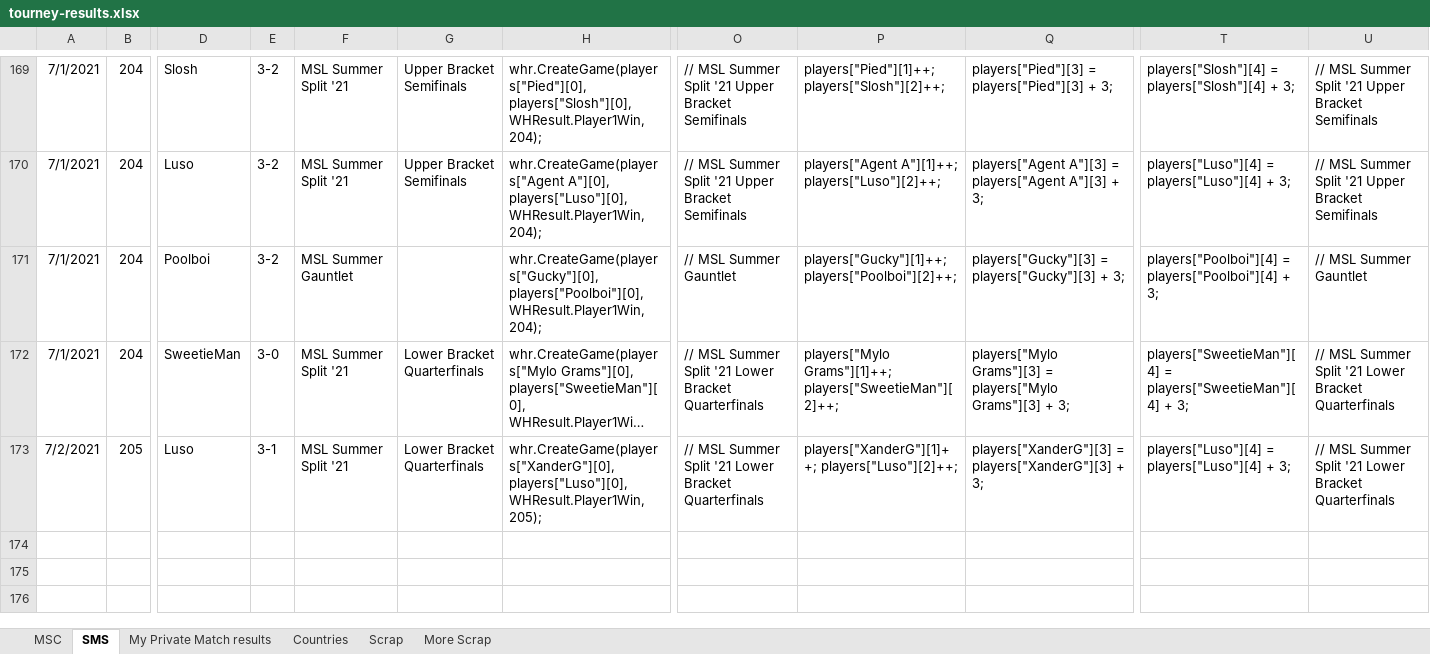
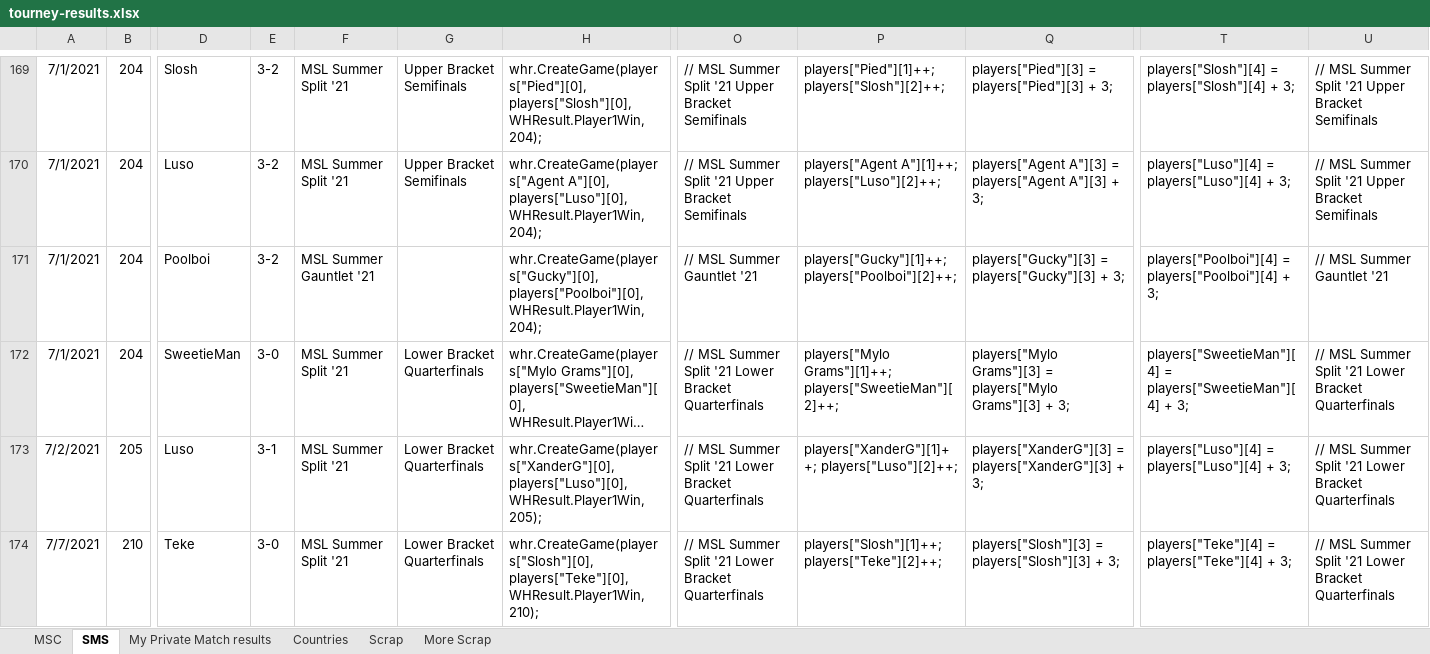
Before and after one commit to Rocci1212/MscTournamentRatings, an Excel workbook: MscTournamentRatings/tourney-results.xlsx, sheet SMS, drawn as a sheet; only a part is shown, gaps mark what is left out; long unchanged cells end in …; values as stored, in another font and other column widths than the file's, no borders; rows hold the shown columns only; the diff covers the shown part only; the diff names each change by its address in the sheet, - before the commit and + after, or states it on an @@ line.

```diff
--- a/MscTournamentRatings/tourney-results.xlsx (sheet SMS)
+++ b/MscTournamentRatings/tourney-results.xlsx (sheet SMS)
-F171: MSL Summer Gauntlet
+F171: MSL Summer Gauntlet '21
-O171: // MSL Summer Gauntlet
+O171: // MSL Summer Gauntlet '21
-U171: // MSL Summer Gauntlet
+U171: // MSL Summer Gauntlet '21
+row 174: 7/7/2021 | 210 | Teke | 3-0 | MSL Summer Split '21 | Lower Bracket Quarterfinals | whr.CreateGame(players["Slosh"][0], players["Teke"][0], WHResult.Player1Win, 210); | // MSL Summer Split '21 Lower Bracket Quarterfinals | players["Slosh"][1]++; players["Teke"][2]++; | players["Slosh"][3] = players["Slosh"][3] + 3; | players["Teke"][4] = players["Teke"][4] + 3; | // MSL Summer Split '21 Lower Bracket Quarterfinals
```
Also changed, not shown: 3 added rows elsewhere in this sheet, sheet MSC, 1 other file.
